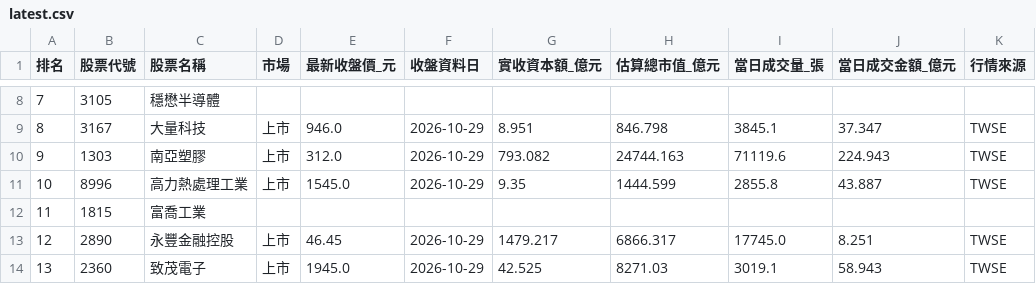
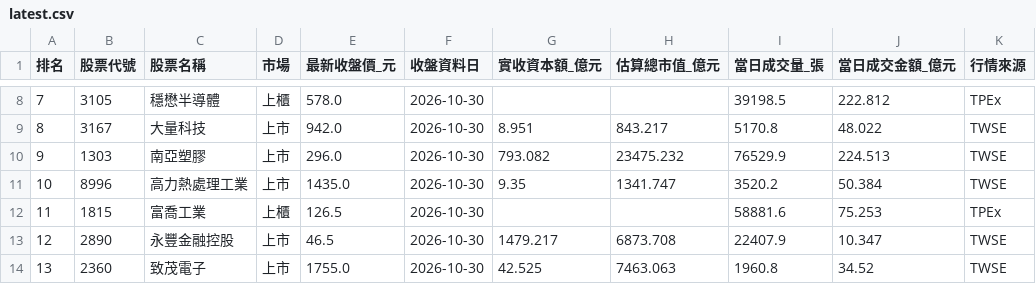
Before and after one commit to hank0509-hash/etf-buy-radar, a CSV file: site/latest.csv, drawn as a sheet; only a part is shown, gaps mark what is left out; the diff covers the shown part only; the diff names each change by its address in the sheet, - before the commit and + after, or states it on an @@ line.

```diff
--- a/site/latest.csv
+++ b/site/latest.csv
-D8 (市場): (empty)
+D8 (市場): 上櫃
-E8 (最新收盤價_元): (empty)
+E8 (最新收盤價_元): 578.0
-F8 (收盤資料日): (empty)
+F8 (收盤資料日): 2026-10-30
-I8 (當日成交量_張): (empty)
+I8 (當日成交量_張): 39198.5
-J8 (當日成交金額_億元): (empty)
+J8 (當日成交金額_億元): 222.812
-K8 (行情來源): (empty)
+K8 (行情來源): TPEx
-E9 (最新收盤價_元): 946.0
+E9 (最新收盤價_元): 942.0
-F9:F11 (收盤資料日): 2026-10-29
+F9:F11 (收盤資料日): 2026-10-30
-H9 (估算總市值_億元): 846.798
+H9 (估算總市值_億元): 843.217
-I9 (當日成交量_張): 3845.1
+I9 (當日成交量_張): 5170.8
-J9 (當日成交金額_億元): 37.347
+J9 (當日成交金額_億元): 48.022
-E10 (最新收盤價_元): 312.0
+E10 (最新收盤價_元): 296.0
-H10 (估算總市值_億元): 24744.163
+H10 (估算總市值_億元): 23475.232
-I10 (當日成交量_張): 71119.6
+I10 (當日成交量_張): 76529.9
-J10 (當日成交金額_億元): 224.943
+J10 (當日成交金額_億元): 224.513
-E11 (最新收盤價_元): 1545.0
+E11 (最新收盤價_元): 1435.0
-H11 (估算總市值_億元): 1444.599
+H11 (估算總市值_億元): 1341.747
-I11 (當日成交量_張): 2855.8
+I11 (當日成交量_張): 3520.2
-J11 (當日成交金額_億元): 43.887
+J11 (當日成交金額_億元): 50.384
-D12 (市場): (empty)
+D12 (市場): 上櫃
-E12 (最新收盤價_元): (empty)
+E12 (最新收盤價_元): 126.5
-F12 (收盤資料日): (empty)
+F12 (收盤資料日): 2026-10-30
-I12 (當日成交量_張): (empty)
+I12 (當日成交量_張): 58881.6
-J12 (當日成交金額_億元): (empty)
+J12 (當日成交金額_億元): 75.253
-K12 (行情來源): (empty)
+K12 (行情來源): TPEx
-E13 (最新收盤價_元): 46.45
+E13 (最新收盤價_元): 46.5
-F13:F14 (收盤資料日): 2026-10-29
+F13:F14 (收盤資料日): 2026-10-30
-H13 (估算總市值_億元): 6866.317
+H13 (估算總市值_億元): 6873.708
-I13 (當日成交量_張): 17745.0
+I13 (當日成交量_張): 22407.9
-J13 (當日成交金額_億元): 8.251
+J13 (當日成交金額_億元): 10.347
-E14 (最新收盤價_元): 1945.0
+E14 (最新收盤價_元): 1755.0
-H14 (估算總市值_億元): 8271.03
+H14 (估算總市值_億元): 7463.063
-I14 (當日成交量_張): 3019.1
+I14 (當日成交量_張): 1960.8
-J14 (當日成交金額_億元): 58.943
+J14 (當日成交金額_億元): 34.52
```
Also changed, not shown: 37 edited cells elsewhere in this file, site/market_source_audit.csv, site/source_audit.csv, 8 other files.
